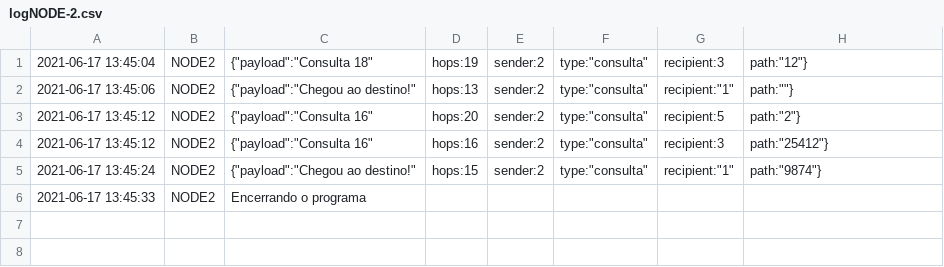
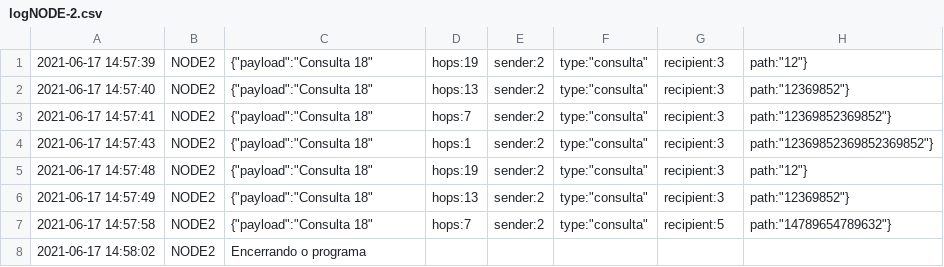
Before and after one commit to nandohdc/INF2545, a CSV file: project-3-love/log/logNODE-2.csv, drawn as a sheet.

```diff
--- a/project-3-love/log/logNODE-2.csv
+++ b/project-3-love/log/logNODE-2.csv
@@ -1,6 +1,8 @@
-2021-06-17 13:45:04 , NODE2 , {"payload":"Consulta 18","hops":19,"sender":2,"type":"consulta","recipient":3,"path":"12"}
-2021-06-17 13:45:06 , NODE2 , {"payload":"Chegou ao destino!","hops":13,"sender":2,"type":"consulta","recipient":"1","path":""}
-2021-06-17 13:45:12 , NODE2 , {"payload":"Consulta 16","hops":20,"sender":2,"type":"consulta","recipient":5,"path":"2"}
-2021-06-17 13:45:12 , NODE2 , {"payload":"Consulta 16","hops":16,"sender":2,"type":"consulta","recipient":3,"path":"25412"}
-2021-06-17 13:45:24 , NODE2 , {"payload":"Chegou ao destino!","hops":15,"sender":2,"type":"consulta","recipient":"1","path":"9874"}
-2021-06-17 13:45:33 , NODE2 , Encerrando o programa
+2021-06-17 14:57:39 , NODE2 , {"payload":"Consulta 18","hops":19,"sender":2,"type":"consulta","recipient":3,"path":"12"}
+2021-06-17 14:57:40 , NODE2 , {"payload":"Consulta 18","hops":13,"sender":2,"type":"consulta","recipient":3,"path":"12369852"}
+2021-06-17 14:57:41 , NODE2 , {"payload":"Consulta 18","hops":7,"sender":2,"type":"consulta","recipient":3,"path":"12369852369852"}
+2021-06-17 14:57:43 , NODE2 , {"payload":"Consulta 18","hops":1,"sender":2,"type":"consulta","recipient":3,"path":"12369852369852369852"}
+2021-06-17 14:57:48 , NODE2 , {"payload":"Consulta 18","hops":19,"sender":2,"type":"consulta","recipient":3,"path":"12"}
+2021-06-17 14:57:49 , NODE2 , {"payload":"Consulta 18","hops":13,"sender":2,"type":"consulta","recipient":3,"path":"12369852"}
+2021-06-17 14:57:58 , NODE2 , {"payload":"Consulta 18","hops":7,"sender":2,"type":"consulta","recipient":5,"path":"14789654789632"}
+2021-06-17 14:58:02 , NODE2 , Encerrando o programa
```
Also changed, not shown: project-3-love/log/logNODE-1.csv, project-3-love/log/logNODE-3.csv, 8 other files.
